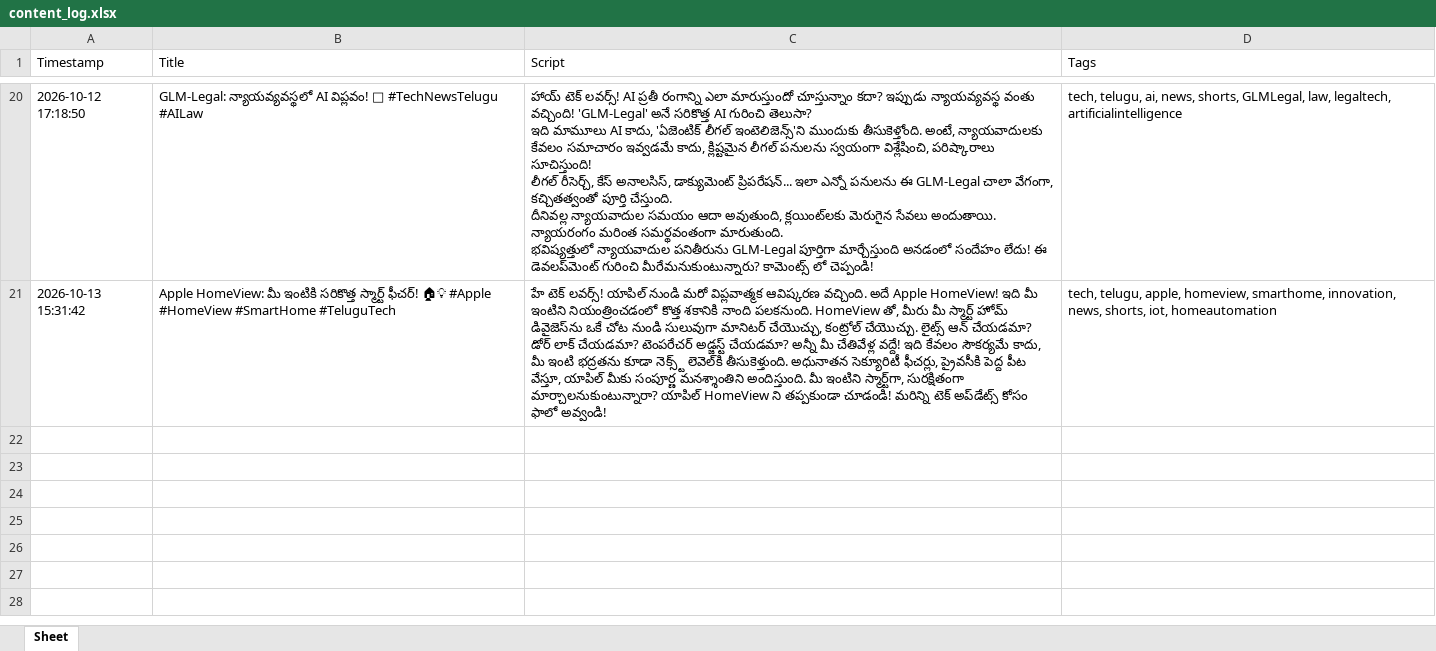
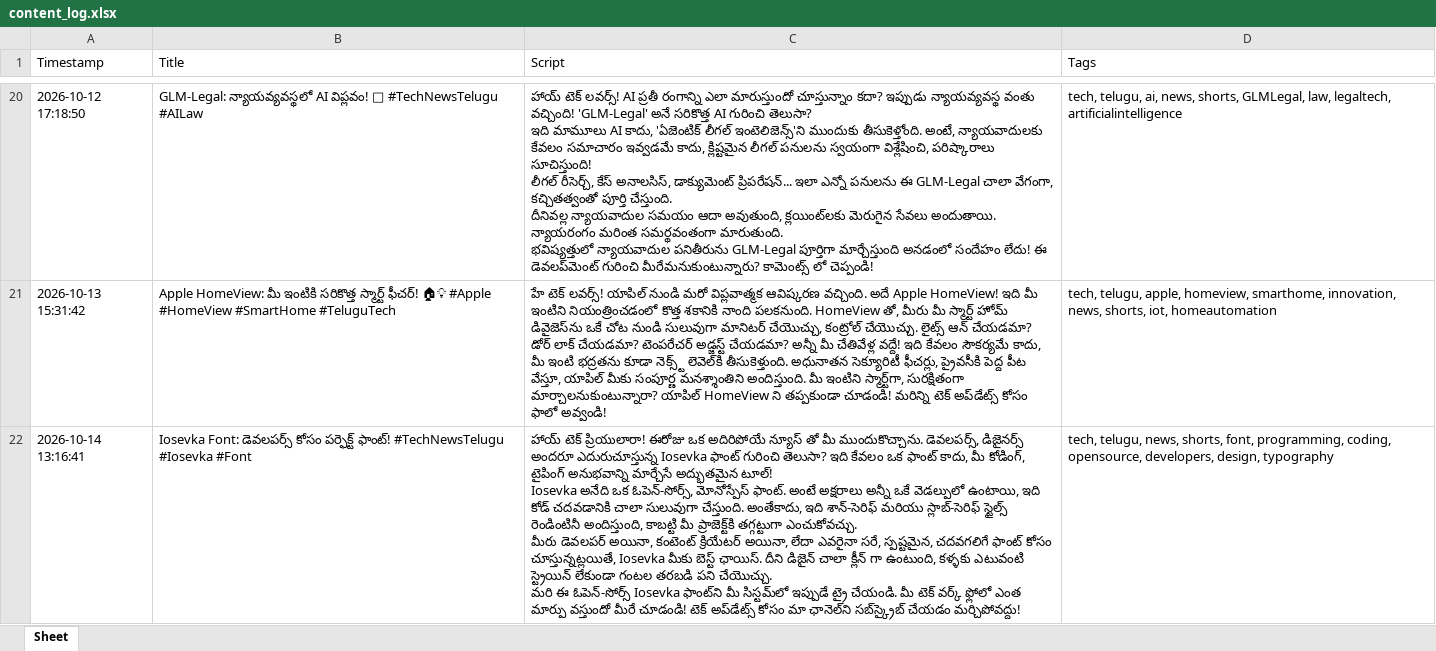
Before and after one commit to prathyusha15720-boop/ai-tech-shorts, an Excel workbook: content_log.xlsx, sheet Sheet, drawn as a sheet; only a part is shown, gaps mark what is left out; values as stored, in another font and other column widths than the file's, no borders; ↵ is a line break in a cell; the diff names each change by its address in the sheet, - before the commit and + after, or states it on an @@ line.

```diff
--- a/content_log.xlsx (sheet Sheet)
+++ b/content_log.xlsx (sheet Sheet)
+row 22: 2026-10-14 13:16:41 | Iosevka Font: డెవలపర్స్ కోసం పర్ఫెక్ట్ ఫాంట్! #TechNewsTelugu #Iosevka #Font | హాయ్ టెక్ ప్రియులారా! ఈరోజు ఒక అదిరిపోయే న్యూస్ తో మీ ముందుకొచ్చాను. డెవలపర్స్, డిజైనర్స్ అందరూ ఎదురుచూస్తున్న Iosevka ఫాంట్ గురించి తెలుసా? ఇది కేవలం ఒక ఫాంట్ కాదు, మీ కోడింగ్, టైపింగ్ అనుభవాన్ని మార్చేసే అద్భుతమైన టూల్! ↵ Iosevka అనేది ఒక ఓపెన్-సోర్స్, మోనోస్పేస్ ఫాంట్. అంటే అక్షరాలు అన్నీ ఒకే వెడల్పులో ఉంటాయి, ఇది కోడ్ చదవడానికి చాలా సులువుగా చేస్తుంది. అంతేకాదు, ఇది శాన్-సెరిఫ్ మరియు స్లాబ్-సెరిఫ్ స్టైల్స్ రెండింటినీ అందిస్తుంది, కాబట్టి మీ ప్రాజెక్ట్‌కి తగ్గట్టుగా ఎంచుకోవచ్చు. ↵ మీరు డెవలపర్ అయినా, కంటెంట్ క్రియేటర్ అయినా, లేదా ఎవరైనా సరే, స్పష్టమైన, చదవగలిగే ఫాంట్ కోసం చూస్తున్నట్లయితే, Iosevka మీకు బెస్ట్ ఛాయిస్. దీని డిజైన్ చాలా క్లీన్ గా ఉంటుంది, కళ్ళకు ఎటువంటి స్ట్రెయిన్ లేకుండా గంటల తరబడి పని చేయొచ్చు. ↵ మరి ఈ ఓపెన్-సోర్స్ Iosevka ఫాంట్‌ని మీ సిస్టమ్‌లో ఇప్పుడే ట్రై చేయండి. మీ టెక్ వర్క్ ఫ్లోలో ఎంత మార్పు వస్తుందో మీరే చూడండి! టెక్ అప్‌డేట్స్ కోసం మా ఛానెల్‌ని సబ్‌స్క్రైబ్ చేయడం మర్చిపోవద్దు! | tech, telugu, news, shorts, font, programming, coding, opensource, developers, design, typography
```
